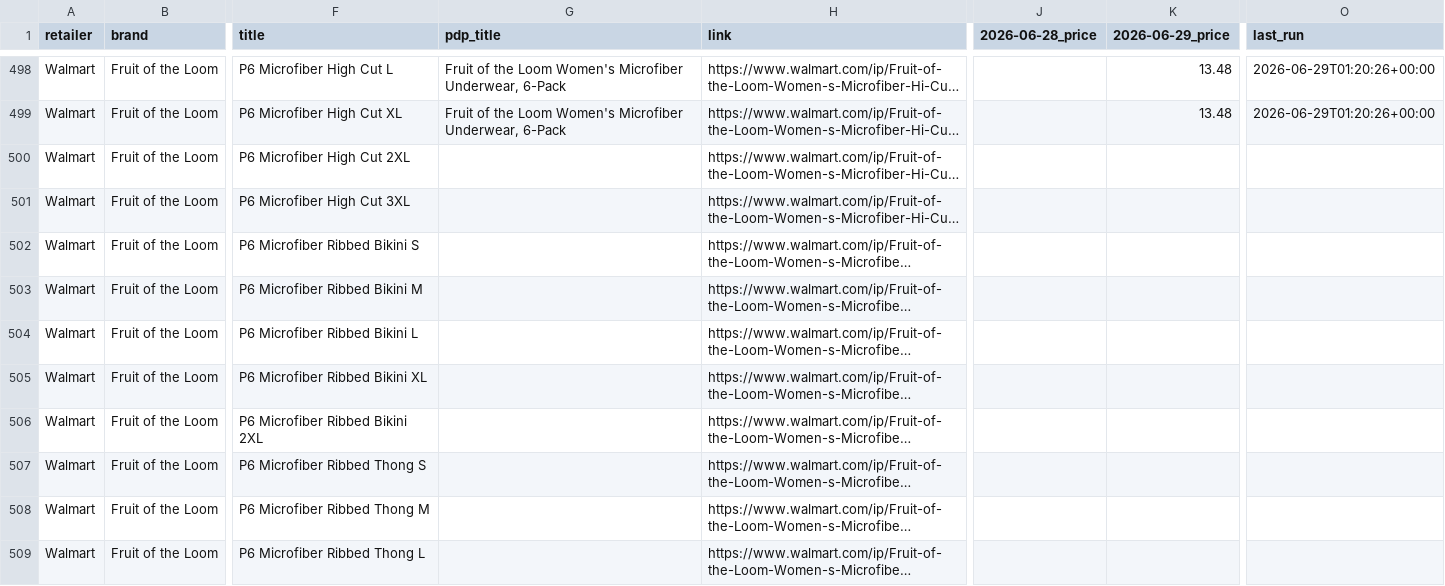
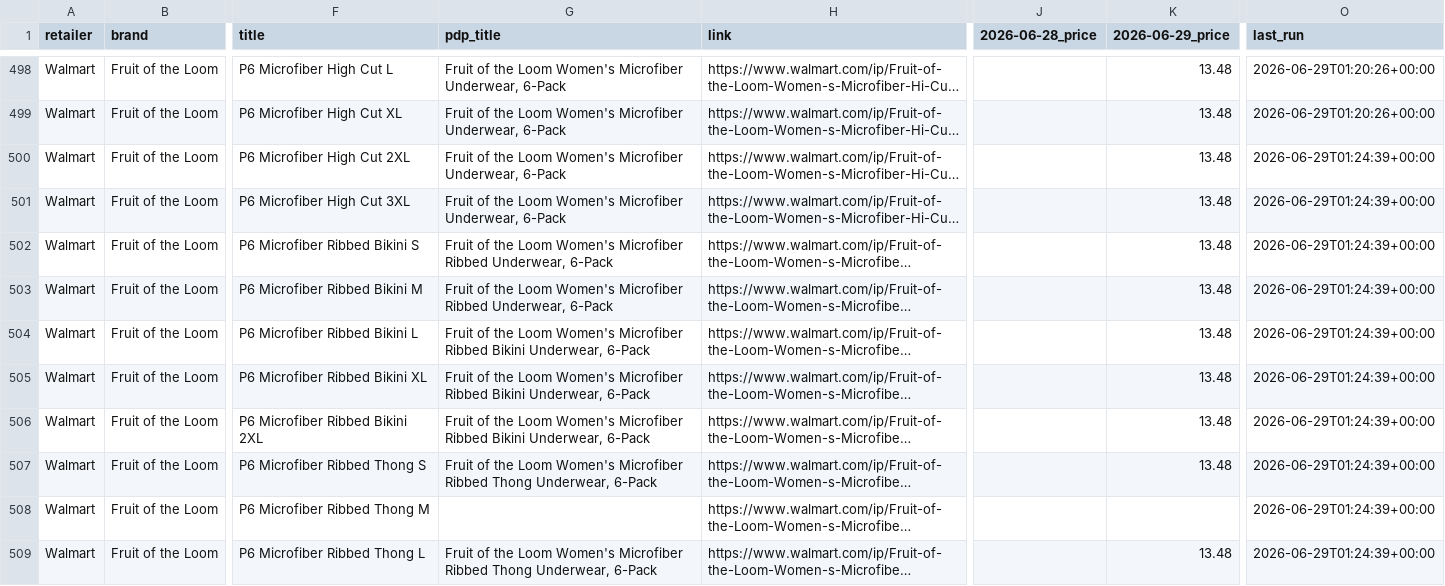
Before and after one commit to huntbrian1/pricetrackstreamlitdemo, a CSV file: data/retail_wip_links_import.csv, drawn as a sheet; only a part is shown, gaps mark what is left out; long unchanged cells end in …; the diff covers the shown part only; the diff names each change by its address in the sheet, - before the commit and + after, or states it on an @@ line.

Commit message:
Checkpoint 2026-06-29_price rows 61-80

```diff
--- a/data/retail_wip_links_import.csv
+++ b/data/retail_wip_links_import.csv
-G500:G501 (pdp_title): (empty)
+G500:G501 (pdp_title): Fruit of the Loom Women's Microfiber Underwear, 6-Pack
-K500:K507 (2026-06-29_price): (empty)
+K500:K507 (2026-06-29_price): 13.48
-O500:O509 (last_run): (empty)
+O500:O509 (last_run): 2026-06-29T01:24:39+00:00
-G502:G503 (pdp_title): (empty)
+G502:G503 (pdp_title): Fruit of the Loom Women's Microfiber Ribbed Underwear, 6-Pack
-G504:G506 (pdp_title): (empty)
+G504:G506 (pdp_title): Fruit of the Loom Women's Microfiber Ribbed Bikini Underwear, 6-Pack
-G507 (pdp_title): (empty)
+G507 (pdp_title): Fruit of the Loom Women's Microfiber Ribbed Thong Underwear, 6-Pack
-G509 (pdp_title): (empty)
+G509 (pdp_title): Fruit of the Loom Women's Microfiber Ribbed Thong Underwear, 6-Pack
-K509 (2026-06-29_price): (empty)
+K509 (2026-06-29_price): 13.48
```
Also changed, not shown: 28 edited cells elsewhere in this file.
